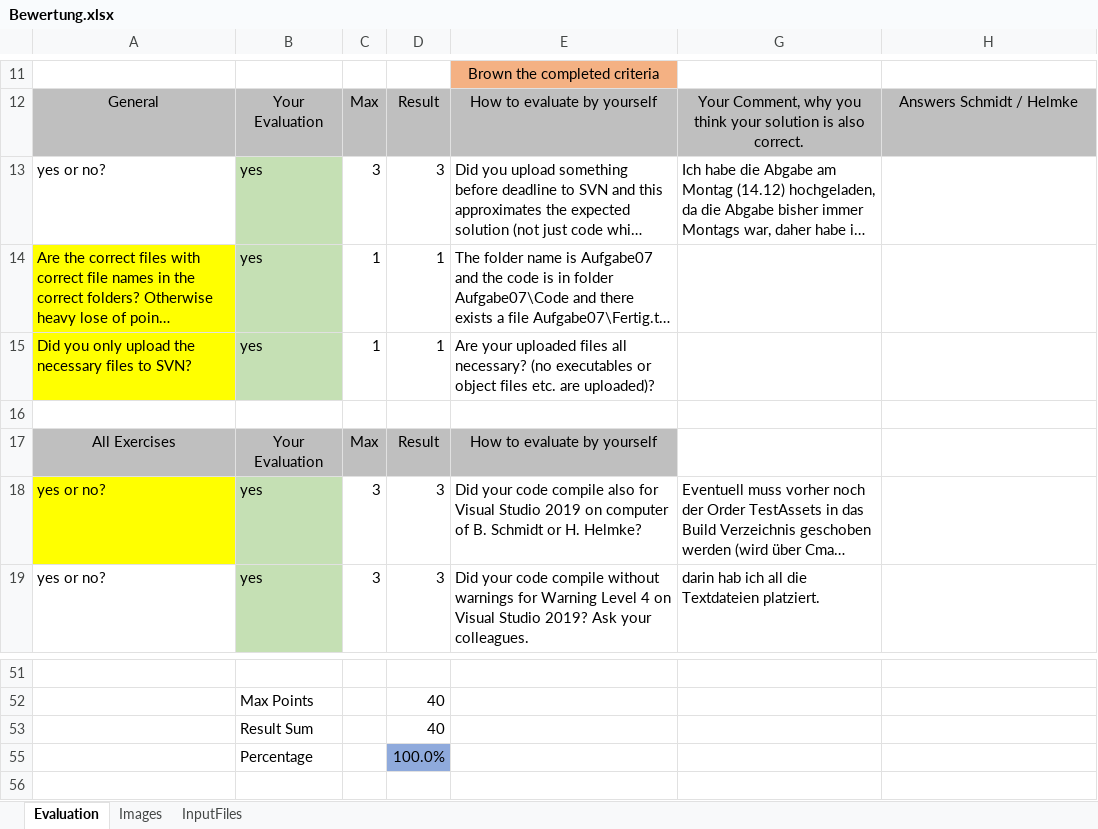
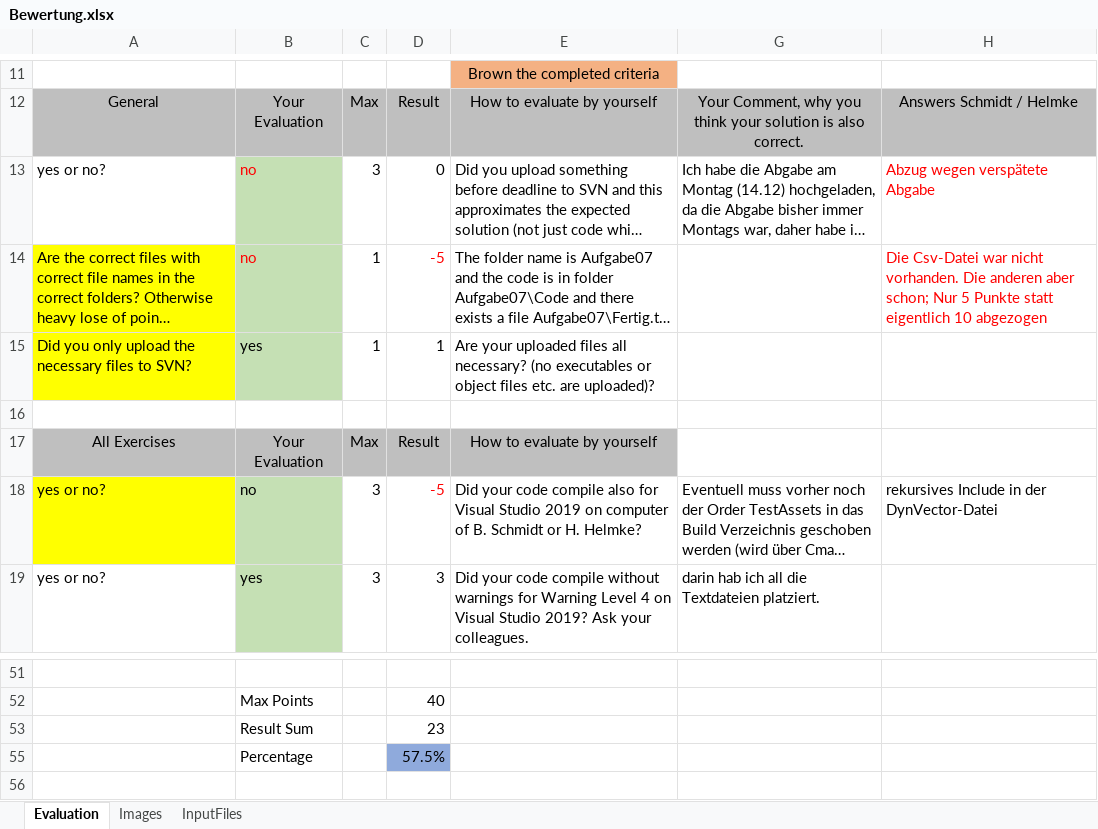
Before and after one commit to ErikSimonsen/ProgrammierparadigmenCpp, an Excel workbook: Aufgabe07/Bewertung.xlsx, sheet Evaluation, drawn as a sheet; only a part is shown, gaps mark what is left out; long unchanged cells end in …; values as stored, in another font and other column widths than the file's, no borders; the diff names each change by its address in the sheet, - before the commit and + after, or states it on an @@ line.

```diff
--- a/Aufgabe07/Bewertung.xlsx (sheet Evaluation)
+++ b/Aufgabe07/Bewertung.xlsx (sheet Evaluation)
-B13:B14: yes
+B13:B14: no
-B13:B14 text colour: black
+B13:B14 text colour: #FF0000
-D13: 3
+D13: 0
-H13: (empty)
+H13: Abzug wegen verspätete Abgabe
-D14: 1
+D14: -5
-D14 text colour: black
+D14 text colour: #FF0000
-H14: (empty)
+H14: Die Csv-Datei war nicht vorhanden. Die anderen aber schon; Nur 5 Punkte statt eigentlich 10 abgezogen
-B18: yes
+B18: no
-D18: 3
+D18: -5
-D18 text colour: black
+D18 text colour: #FF0000
-H18: (empty)
+H18: rekursives Include in der DynVector-Datei
-D53: 40
+D53: 23
-D55: 100.0%
+D55: 57.5%
```
Also changed, not shown: Aufgabe08/Bewertung.xlsx, 50 other files.
